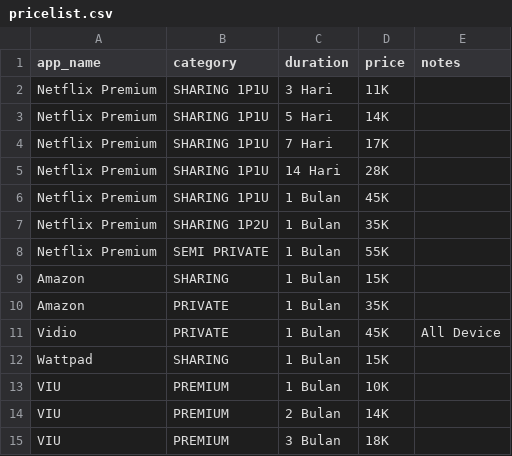
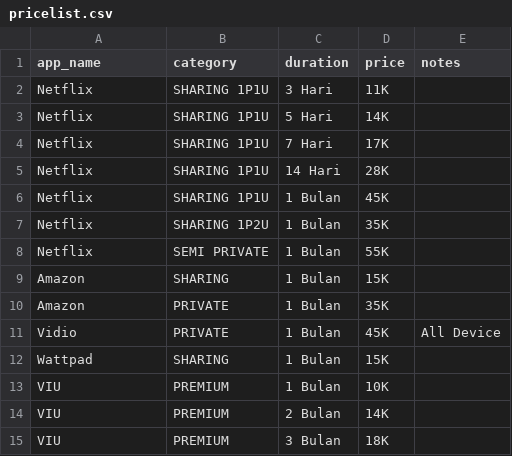
Before and after one commit to steotype/ciccu1, a CSV file: pricelist.csv, drawn as a sheet; only a part is shown.

Commit message:
Update pricelist.csv

```diff
--- a/pricelist.csv
+++ b/pricelist.csv
@@ -1,9 +1,9 @@
 app_name,category,duration,price,notes
-Netflix Premium,SHARING 1P1U,3 Hari,11K,
-Netflix Premium,SHARING 1P1U,5 Hari,14K,
-Netflix Premium,SHARING 1P1U,7 Hari,17K,
-Netflix Premium,SHARING 1P1U,14 Hari,28K,
-Netflix Premium,SHARING 1P1U,1 Bulan,45K,
-Netflix Premium,SHARING 1P2U,1 Bulan,35K,
-Netflix Premium,SEMI PRIVATE,1 Bulan,55K,
+Netflix,SHARING 1P1U,3 Hari,11K,
+Netflix,SHARING 1P1U,5 Hari,14K,
+Netflix,SHARING 1P1U,7 Hari,17K,
+Netflix,SHARING 1P1U,14 Hari,28K,
+Netflix,SHARING 1P1U,1 Bulan,45K,
+Netflix,SHARING 1P2U,1 Bulan,35K,
+Netflix,SEMI PRIVATE,1 Bulan,55K,
 Amazon,SHARING,1 Bulan,15K,
```
